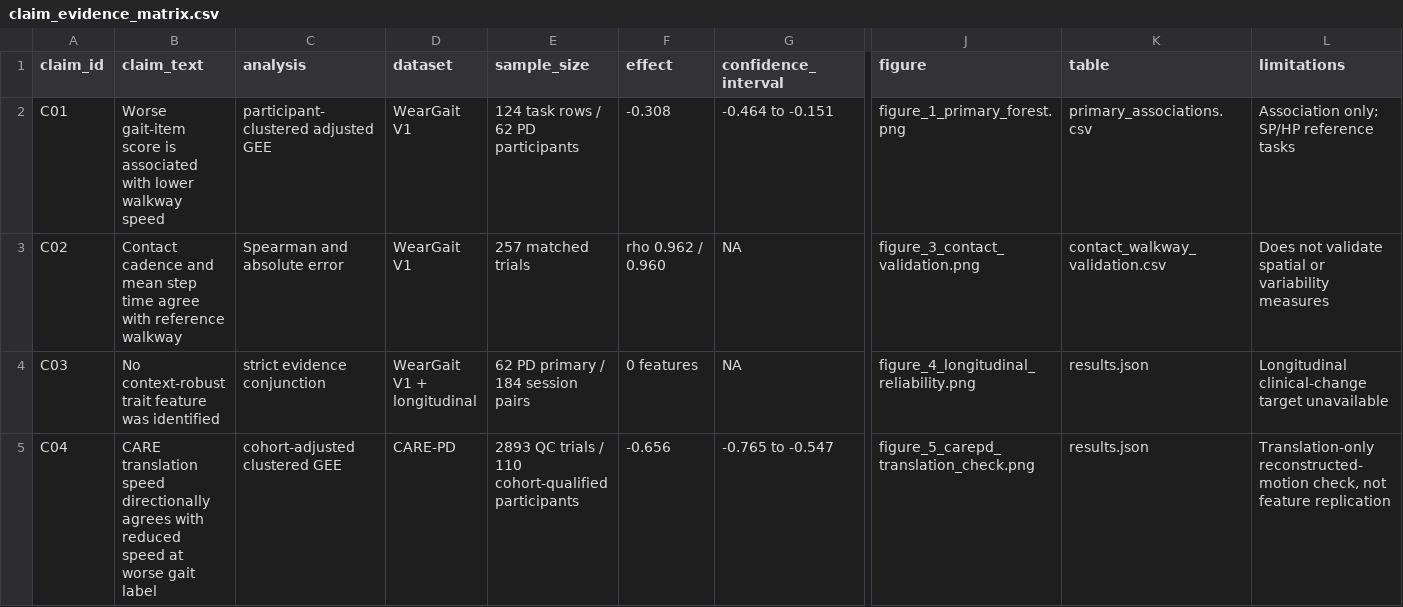
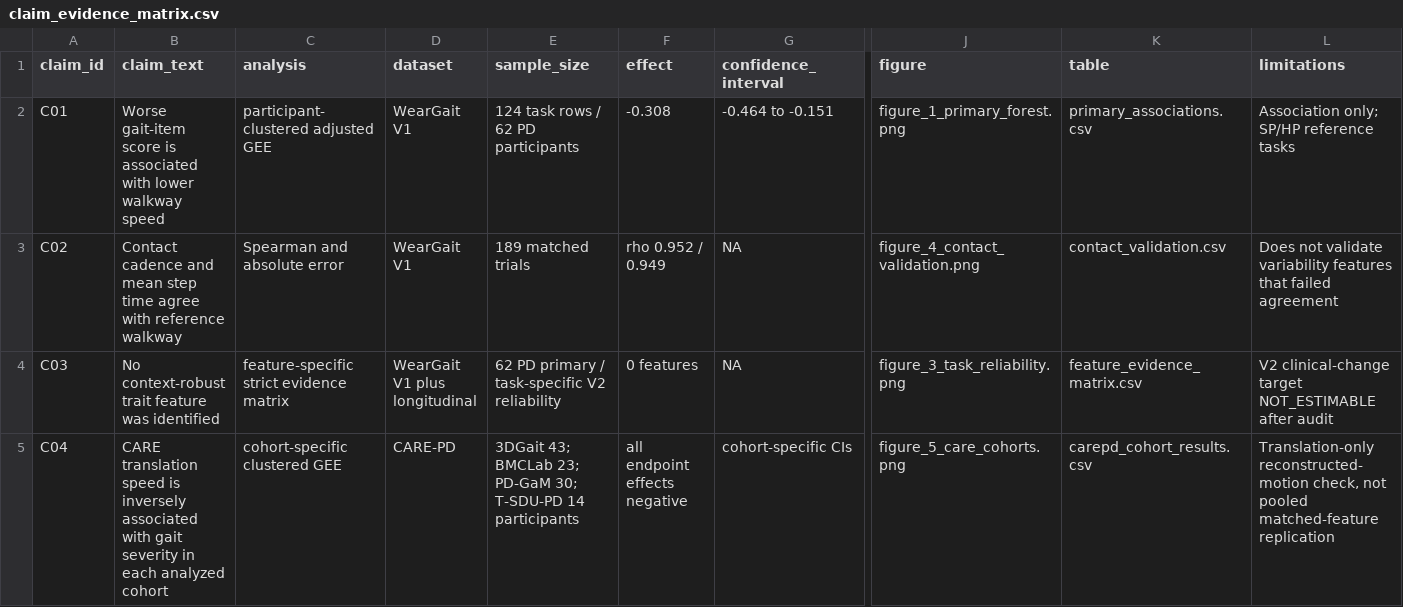
Before and after one commit to Praket7/parkinsonian-gait-biomarkers, a CSV file: report/claim_evidence_matrix.csv, drawn as a sheet; only a part is shown, gaps mark what is left out; the diff covers the shown part only; the diff names each change by its address in the sheet, - before the commit and + after, or states it on an @@ line.

Commit message:
Implement context-robust gait biomarker analysis v3

```diff
--- a/report/claim_evidence_matrix.csv
+++ b/report/claim_evidence_matrix.csv
-E3 (sample_size): 257 matched trials
+E3 (sample_size): 189 matched trials
-F3 (effect): rho 0.962 / 0.960
+F3 (effect): rho 0.952 / 0.949
-J3 (figure): figure_3_contact_validation.png
+J3 (figure): figure_4_contact_validation.png
-K3 (table): contact_walkway_validation.csv
+K3 (table): contact_validation.csv
-L3 (limitations): …not validate spatial or variability measures
+L3 (limitations): …not validate variability features that failed agreement
-C4 (analysis): strict evidence conjunction
+C4 (analysis): feature-specific strict evidence matrix
-D4 (dataset): WearGait V1 + longitudinal
+D4 (dataset): WearGait V1 plus longitudinal
-E4 (sample_size): 62 PD primary / 184 session pairs
+E4 (sample_size): 62 PD primary / task-specific V2 reliability
-J4 (figure): figure_4_longitudinal_reliability.png
+J4 (figure): figure_3_task_reliability.png
-K4 (table): results.json
+K4 (table): feature_evidence_matrix.csv
-L4 (limitations): Longitudinal clinical-change target unavailable
+L4 (limitations): V2 clinical-change target NOT_ESTIMABLE after audit
-B5 (claim_text): …translation speed directionally agrees with reduced speed at worse gait label
+B5 (claim_text): …translation speed is inversely associated with gait severity in each analyzed cohort
-C5 (analysis): cohort-adjusted clustered GEE
+C5 (analysis): cohort-specific clustered GEE
-E5 (sample_size): 2893 QC trials / 110 cohort-qualified participants
+E5 (sample_size): 3DGait 43; BMCLab 23; PD-GaM 30; T-SDU-PD 14 participants
-F5 (effect): -0.656
+F5 (effect): all endpoint effects negative
-G5 (confidence_interval): -0.765 to -0.547
+G5 (confidence_interval): cohort-specific CIs
-J5 (figure): figure_5_carepd_translation_check.png
+J5 (figure): figure_5_care_cohorts.png
-K5 (table): results.json
+K5 (table): carepd_cohort_results.csv
-L5 (limitations): …check, not feature replication
+L5 (limitations): …check, not pooled matched-feature replication
```
Also changed, not shown: 1 edited cell elsewhere in this file, 47 other files.
